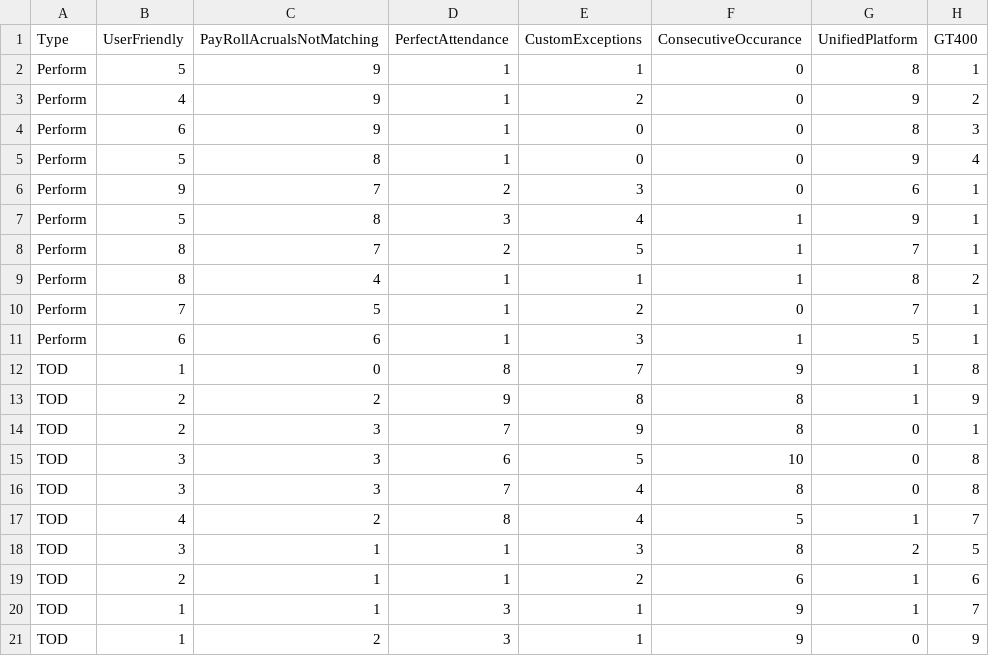
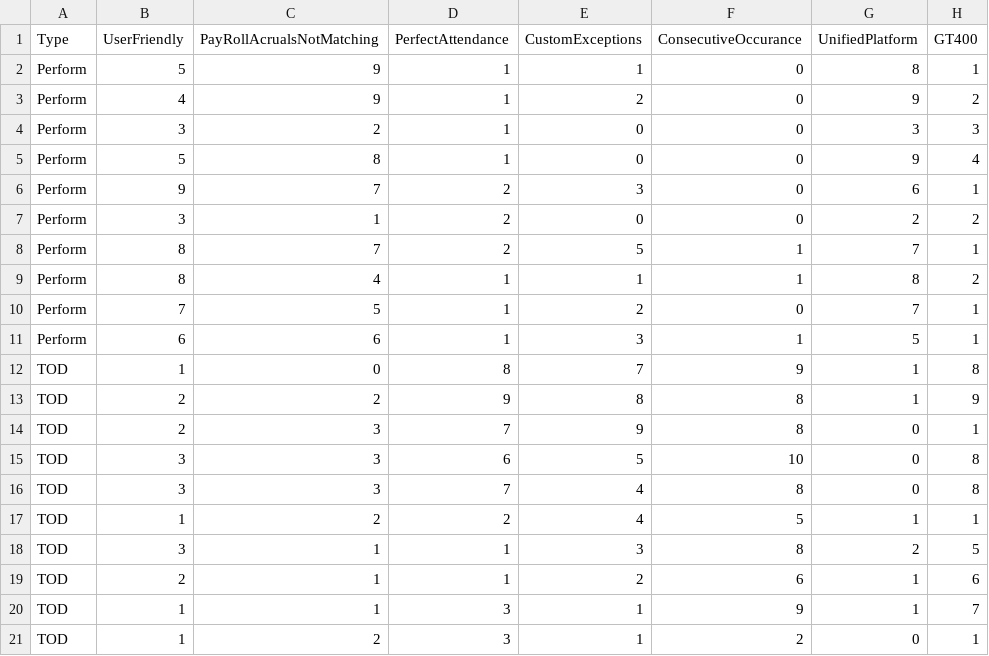
Before and after one commit to npalgit/FibDisrupt, a CSV file: SampleData1.csv, drawn as a sheet.

Commit message:
Update SampleData1.csv

```diff
--- a/SampleData1.csv
+++ b/SampleData1.csv
@@ -3,6 +3,6 @@ Perform,5,9,1,1,0,8,1
 Perform,4,9,1,2,0,9,2
-Perform,6,9,1,0,0,8,3
+Perform,3,2,1,0,0,3,3
 Perform,5,8,1,0,0,9,4
 Perform,9,7,2,3,0,6,1
-Perform,5,8,3,4,1,9,1
+Perform,3,1,2,0,0,2,2
 Perform,8,7,2,5,1,7,1
@@ -16,3 +16,3 @@ TOD,3,3,6,5,10,0,8
 TOD,3,3,7,4,8,0,8
-TOD,4,2,8,4,5,1,7
+TOD,1,2,2,4,5,1,1
 TOD,3,1,1,3,8,2,5
@@ -20,2 +20,2 @@ TOD,2,1,1,2,6,1,6
 TOD,1,1,3,1,9,1,7
-TOD,1,2,3,1,9,0,9
+TOD,1,2,3,1,2,0,1
```
